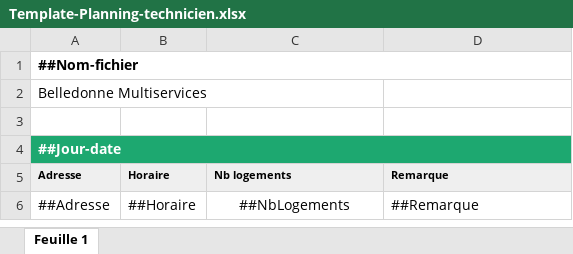
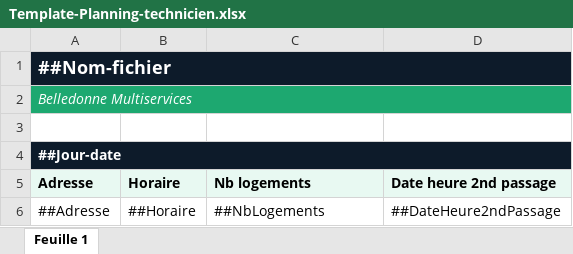
Before and after one commit to belledonnemultiservices-dev/belledonne-client, an Excel workbook: functions/templates/Template-Planning-technicien.xlsx, sheet Feuille 1, drawn as a sheet; values as stored, in another font and other column widths than the file's, no borders; the diff names each change by its address in the sheet, - before the commit and + after, or states it on an @@ line.

Commit message:
Planning technicien : colonne Remarque remplacée par Date heure 2nd passage
Format "Lundi 19 octobre 2026 - 08H00 entre 16H00" (le mot "entre"
remplace le tiret entre les deux horaires du 2nd passage, la date
reste séparée par un tiret classique).

```diff
--- a/functions/templates/Template-Planning-technicien.xlsx (sheet Feuille 1)
+++ b/functions/templates/Template-Planning-technicien.xlsx (sheet Feuille 1)
@@ A1 text size: larger @@
-A1:A2 text colour: black
+A1:A2 text colour: #FFFFFF
-A1 fill: none
+A1 fill: #0D1B2A
@@ A2 fill: none → #1DA870, italic: off → on @@
+A2:D2 merged
-A4 fill: #1DA870
+A4 fill: #0D1B2A
@@ A5:D5 text size: larger @@
-D5: Remarque
+D5: Date heure 2nd passage
-C6 alignment: center
+C6 alignment: left
-D6 (Date heure 2nd passage): ##Remarque
+D6 (Date heure 2nd passage): ##DateHeure2ndPassage
```
Also changed, not shown: 1 other file.
